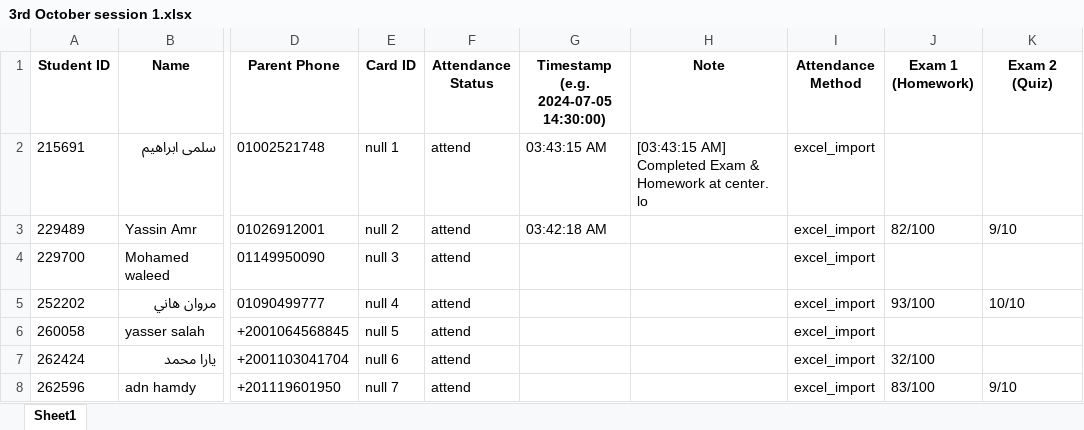
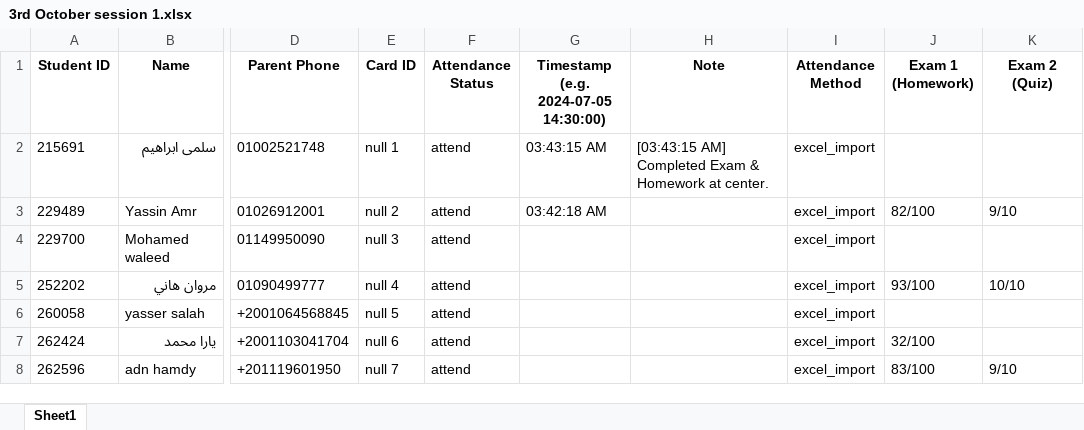
Before and after one commit to aboayman-oss/raw, an Excel workbook: Sessions/3rd October session 1.xlsx, sheet Sheet1, drawn as a sheet; only a part is shown, gaps mark what is left out; values as stored, in another font and other column widths than the file's, no borders; ↵ is a line break in a cell; the diff names each change by its address in the sheet, - before the commit and + after, or states it on an @@ line.

```diff
--- a/Sessions/3rd October session 1.xlsx (sheet Sheet1)
+++ b/Sessions/3rd October session 1.xlsx (sheet Sheet1)
-H2 (Note): …at center. ↵ lo
+H2 (Note): …at center.
```
Also changed, not shown: 1 other file.
